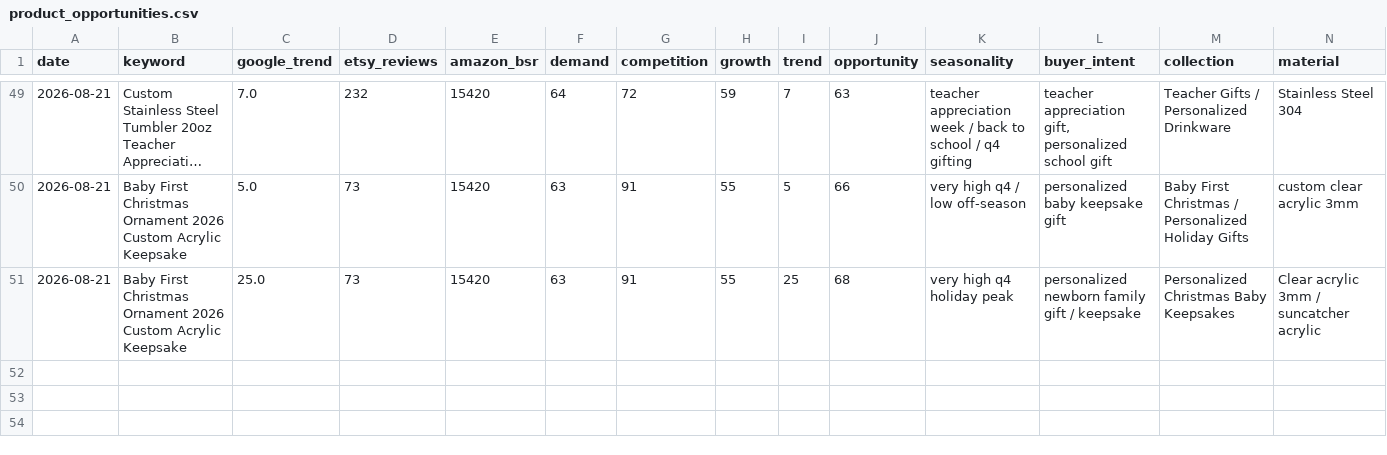
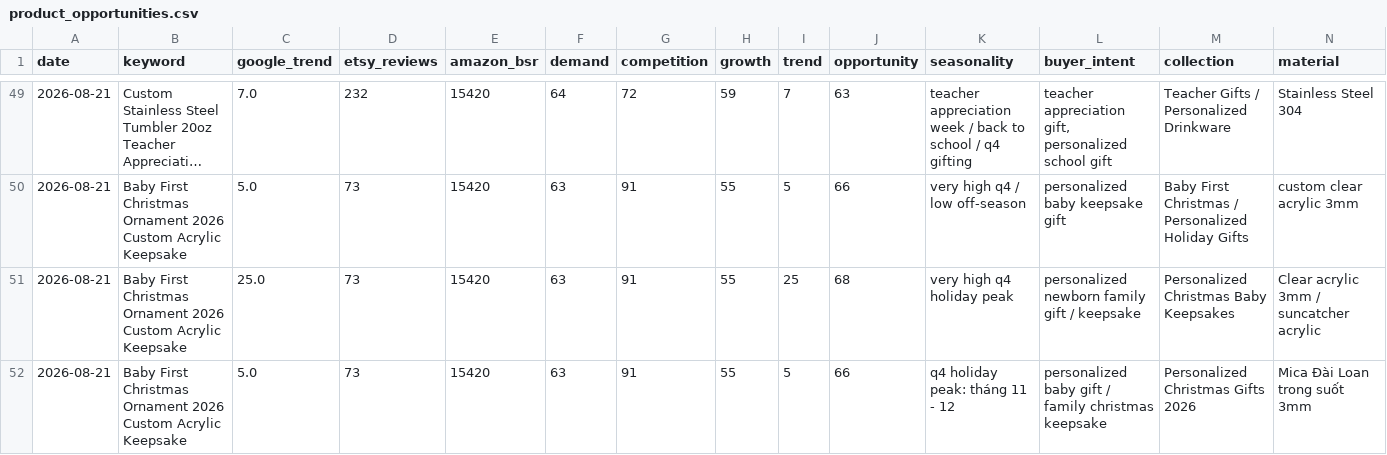
Before and after one commit to Trung1234/product-hub-assistant, a CSV file: data/product_opportunities.csv, drawn as a sheet; only a part is shown, gaps mark what is left out; long unchanged cells end in …; rows hold the shown columns only; the diff names each change by its address in the sheet, - before the commit and + after, or states it on an @@ line.

```diff
--- a/data/product_opportunities.csv
+++ b/data/product_opportunities.csv
+row 52: 2026-08-21 | Baby First Christmas Ornament 2026 Custom Acrylic Keepsake | 5.0 | 73 | 15420 | 63 | 91 | 55 | 5 | 66 | q4 holiday peak: tháng 11 - 12 | personalized baby gift / family christmas keepsake | Personalized Christmas Gifts 2026 | Mica Đài Loan trong suốt 3mm
```
Also changed, not shown: data/reports/product_opportunities.csv, 2 other files.
